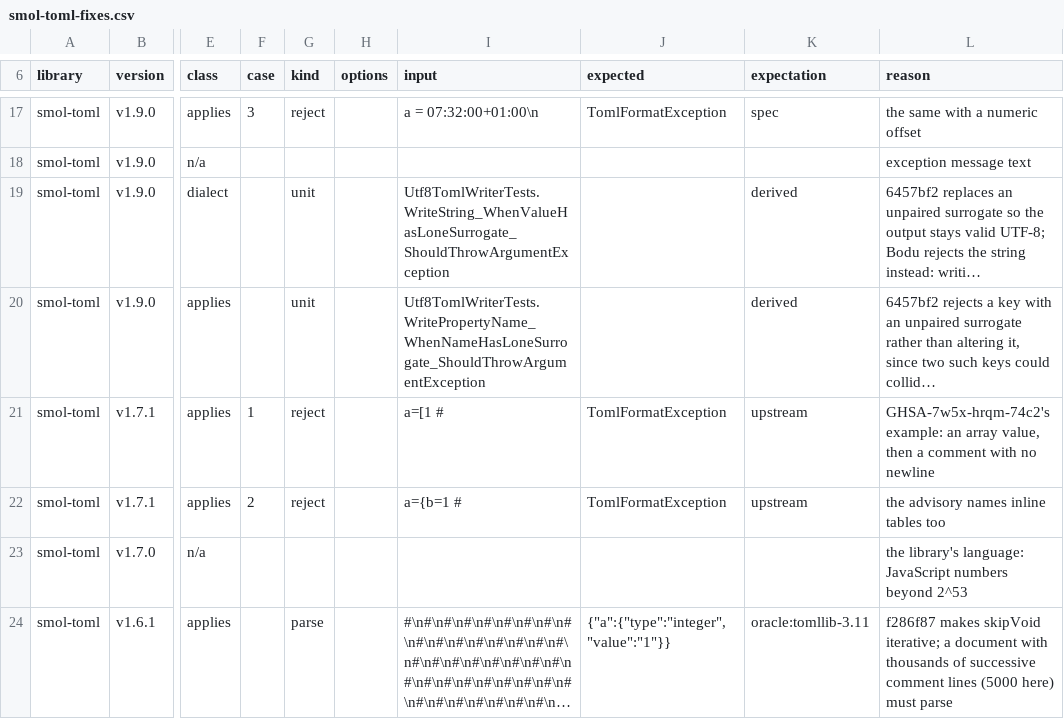
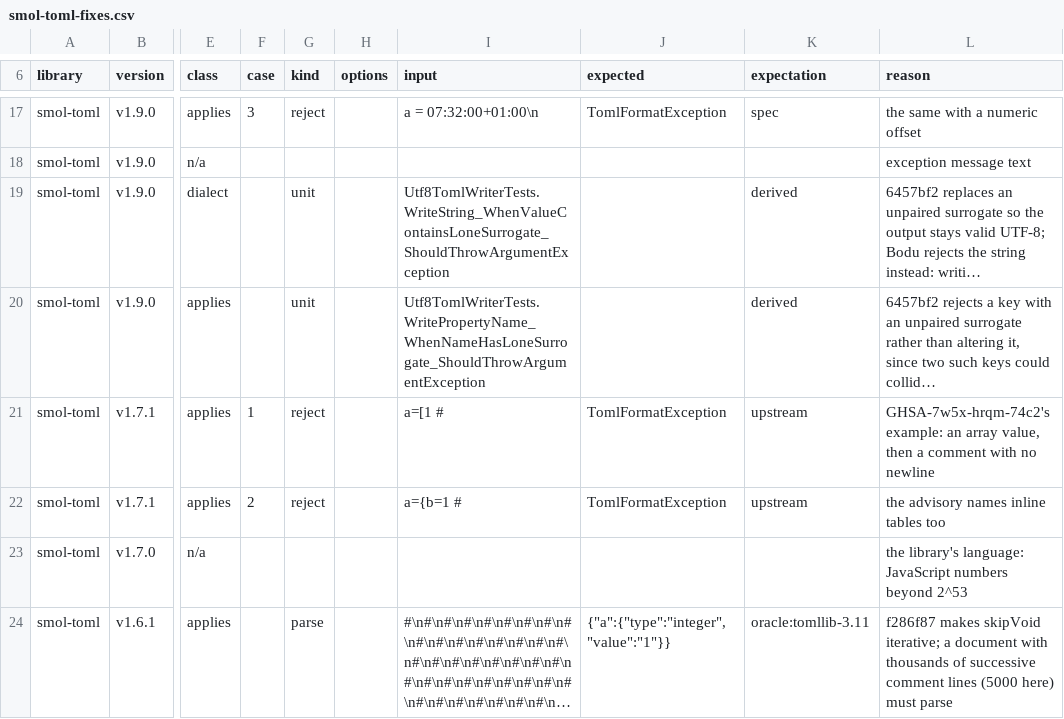
Before and after one commit to bslater/bodu, a CSV file: corpus/toml/fixes/smol-toml-fixes.csv, drawn as a sheet; only a part is shown, gaps mark what is left out; long unchanged cells end in …; the diff names each change by its address in the sheet, - before the commit and + after, or states it on an @@ line.

```diff
--- a/corpus/toml/fixes/smol-toml-fixes.csv
+++ b/corpus/toml/fixes/smol-toml-fixes.csv
-I19 (input): Utf8TomlWriterTests.WriteString_WhenValueHasLoneSurrogate_ShouldThrowArgumentException
+I19 (input): Utf8TomlWriterTests.WriteString_WhenValueContainsLoneSurrogate_ShouldThrowArgumentException
```
Also changed, not shown: corpus/toml/fixes/burntsushi-fixes.csv, corpus/toml/fixes/go-toml-fixes.csv, 28 other files.
